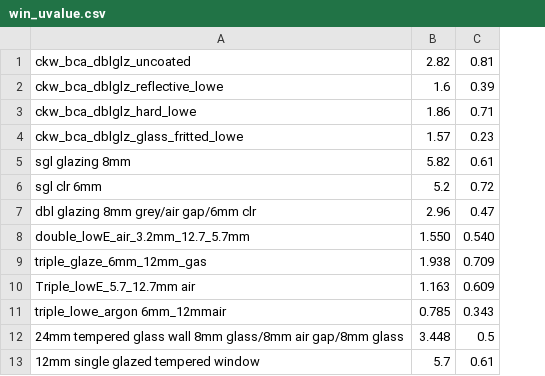
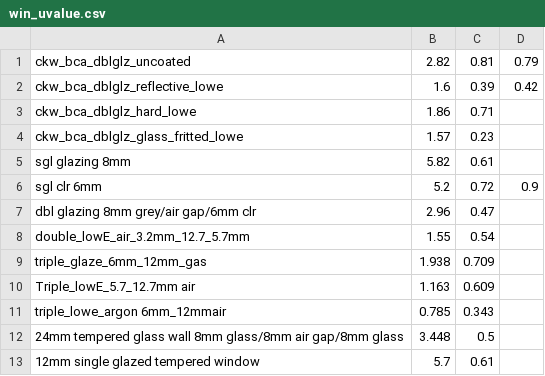
Before and after one commit to chenkianwee/py4design, a CSV file: pyliburo/databases/ettv/win_uvalue.csv, drawn as a sheet; the diff names each change by its address in the sheet, - before the commit and + after, or states it on an @@ line.

```diff
--- a/pyliburo/databases/ettv/win_uvalue.csv
+++ b/pyliburo/databases/ettv/win_uvalue.csv
+column D, rows 1-6: 0.79 | 0.42 |  |  |  | 0.9
-B8: 1.550
+B8: 1.55
-C8: 0.540
+C8: 0.54
```
Also changed, not shown: 3 other files.
